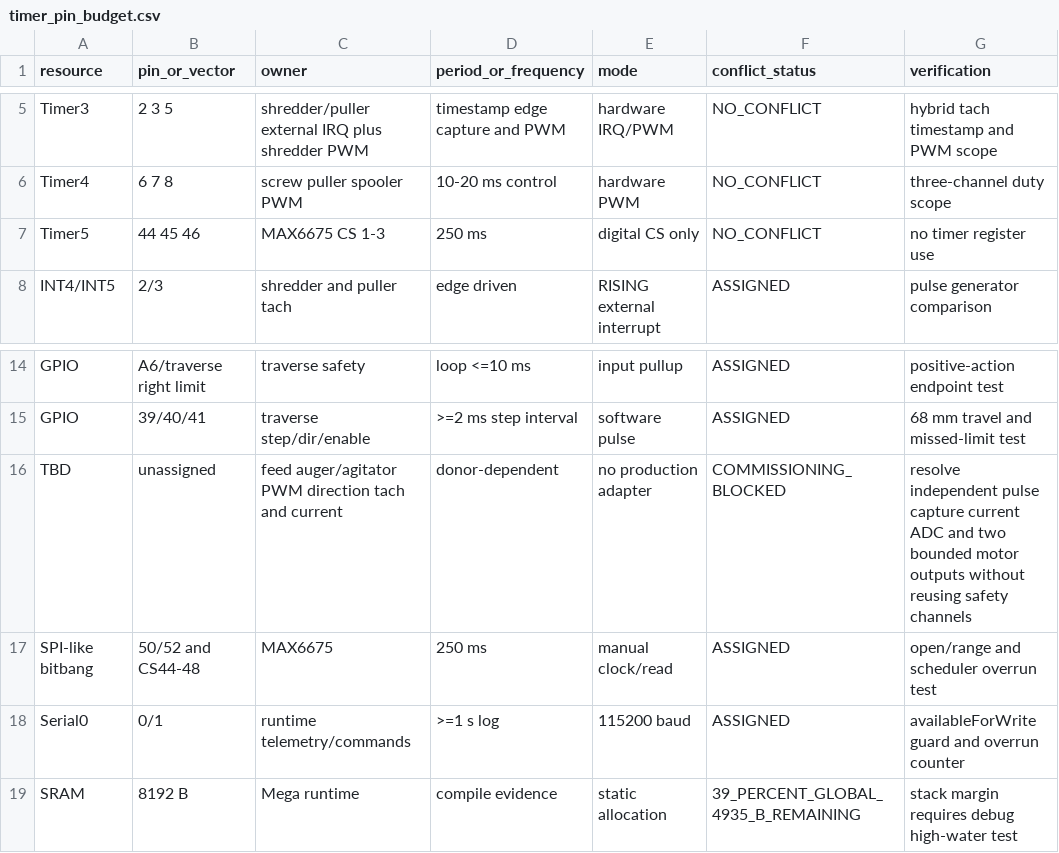
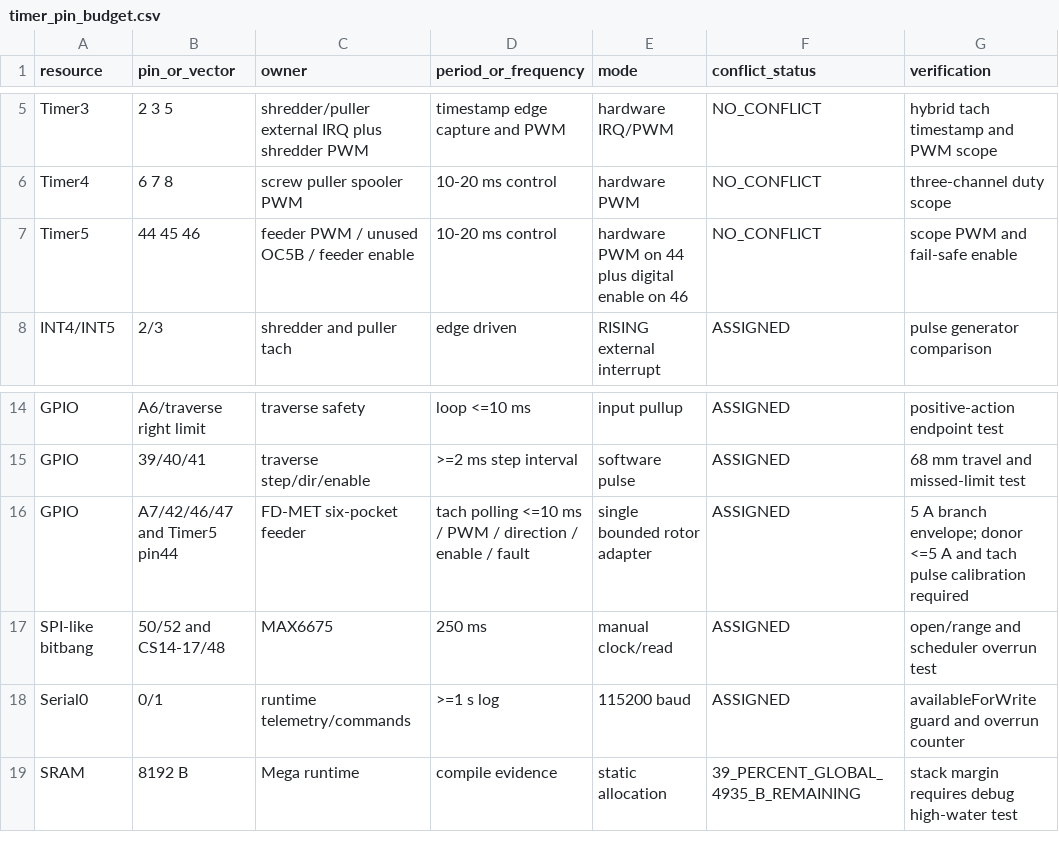
Before and after one commit to snowman0919/PLA-PET-Recycling-Lab, a CSV file: firmware/arduino_mega/timer_pin_budget.csv, drawn as a sheet; only a part is shown, gaps mark what is left out.

```diff
--- a/firmware/arduino_mega/timer_pin_budget.csv
+++ b/firmware/arduino_mega/timer_pin_budget.csv
@@ -6,3 +6,3 @@ Timer3,2 3 5,shredder/puller external IRQ plus shredder PWM,timestamp edge captu
 Timer4,6 7 8,screw puller spooler PWM,10-20 ms control,hardware PWM,NO_CONFLICT,three-channel duty scope
-Timer5,44 45 46,MAX6675 CS 1-3,250 ms,digital CS only,NO_CONFLICT,no timer register use
+Timer5,44 45 46,feeder PWM / unused OC5B / feeder enable,10-20 ms control,hardware PWM on 44 plus digital enable on 46,NO_CONFLICT,scope PWM and fail-safe enable
 INT4/INT5,2/3,shredder and puller tach,edge driven,RISING external interrupt,ASSIGNED,pulse generator comparison
@@ -15,4 +15,4 @@ GPIO,A6/traverse right limit,traverse safety,loop <=10 ms,input pullup,ASSIGNED,
 GPIO,39/40/41,traverse step/dir/enable,>=2 ms step interval,software pulse,ASSIGNED,68 mm travel and missed-limit test
-TBD,unassigned,feed auger/agitator PWM direction tach and current,donor-dependent,no production adapter,COMMISSIONING_BLOCKED,resolve independent pulse capture current ADC and two bounded motor outputs without reusing safety channels
-SPI-like bitbang,50/52 and CS44-48,MAX6675,250 ms,manual clock/read,ASSIGNED,open/range and scheduler overrun test
+GPIO,A7/42/46/47 and Timer5 pin44,FD-MET six-pocket feeder,tach polling <=10 ms / PWM / direction / enable / fault,single bounded rotor adapter,ASSIGNED,5 A branch envelope; donor <=5 A and tach pulse calibration required
+SPI-like bitbang,50/52 and CS14-17/48,MAX6675,250 ms,manual clock/read,ASSIGNED,open/range and scheduler overrun test
 Serial0,0/1,runtime telemetry/commands,>=1 s log,115200 baud,ASSIGNED,availableForWrite guard and overrun counter
```
Also changed, not shown: electronics/io_schedule.csv, 26 other files.
